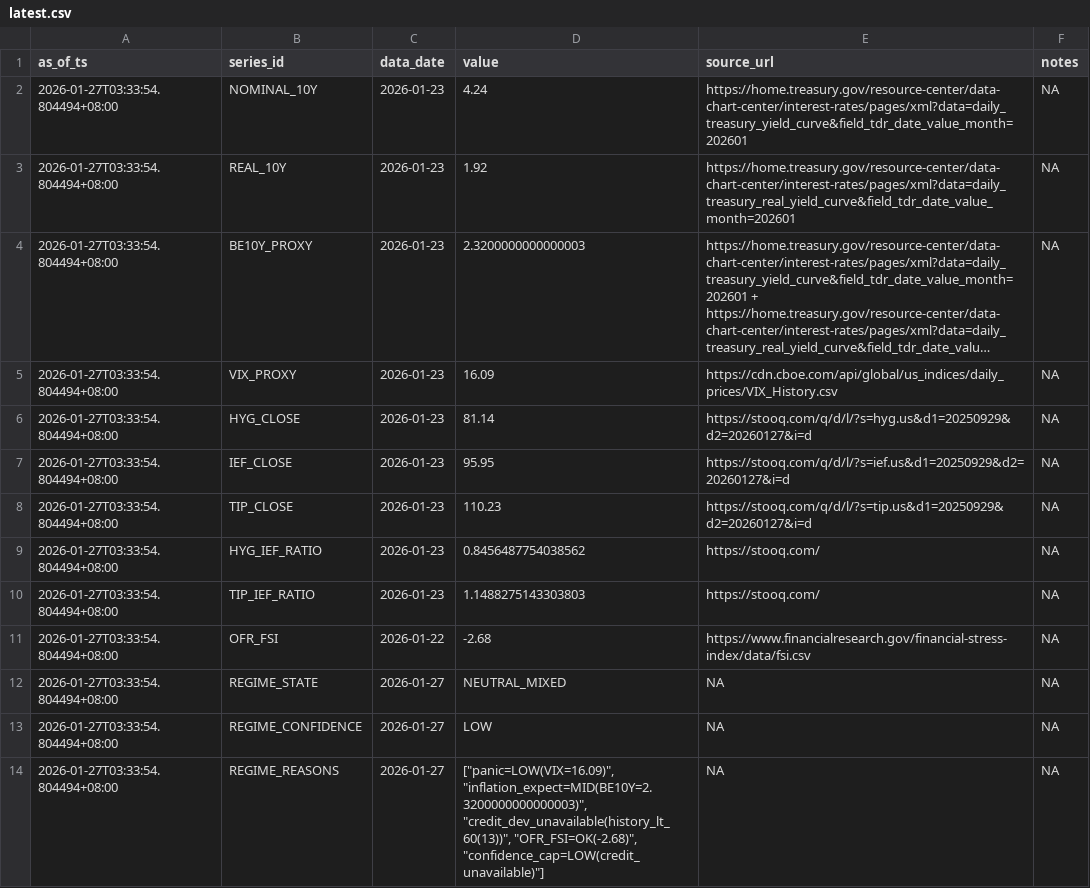
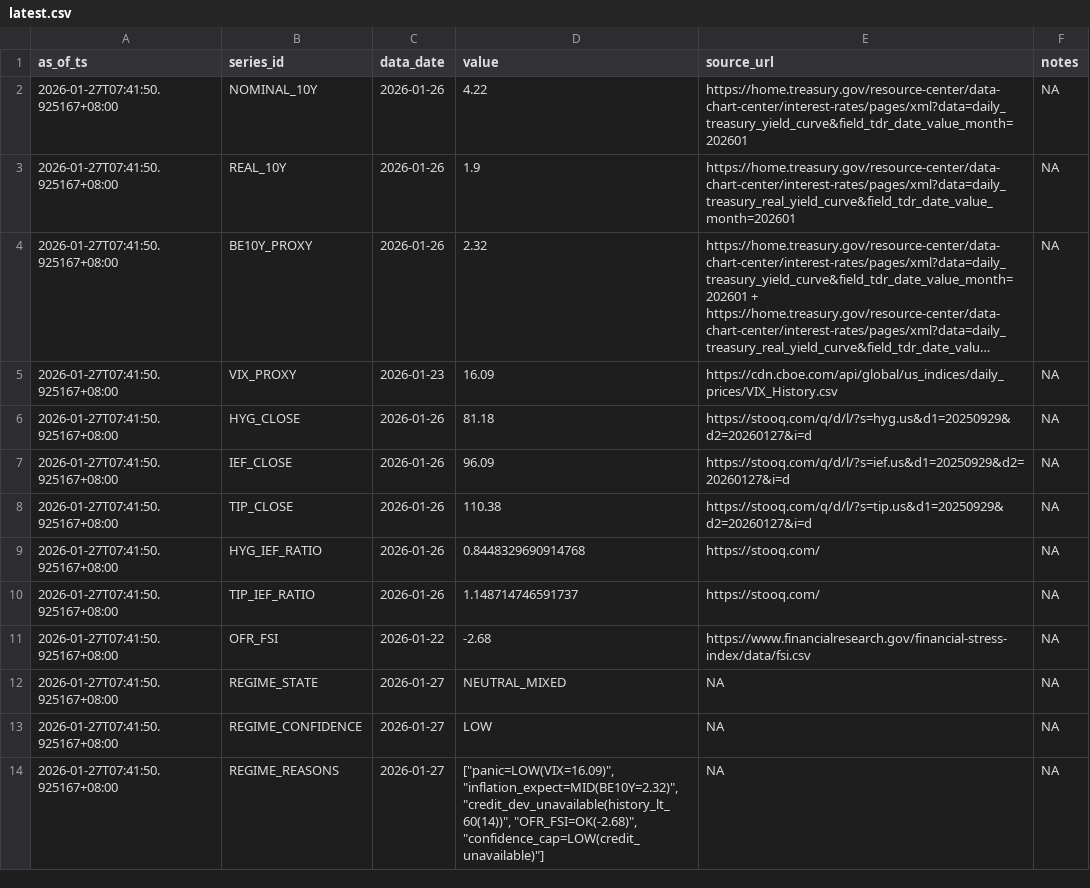
Before and after one commit to Joseph-Chou911/fred-cache, a CSV file: regime_state_cache/latest.csv, drawn as a sheet; long unchanged cells end in …; the diff names each change by its address in the sheet, - before the commit and + after, or states it on an @@ line.

```diff
--- a/regime_state_cache/latest.csv
+++ b/regime_state_cache/latest.csv
-A2:A14 (as_of_ts): 2026-01-27T03:33:54.804494+08:00
+A2:A14 (as_of_ts): 2026-01-27T07:41:50.925167+08:00
-C2:C4 (data_date): 2026-01-23
+C2:C4 (data_date): 2026-01-26
-D2 (value): 4.24
+D2 (value): 4.22
-D3 (value): 1.92
+D3 (value): 1.9
-D4 (value): 2.3200000000000003
+D4 (value): 2.32
-C6:C10 (data_date): 2026-01-23
+C6:C10 (data_date): 2026-01-26
-D6 (value): 81.14
+D6 (value): 81.18
-D7 (value): 95.95
+D7 (value): 96.09
-D8 (value): 110.23
+D8 (value): 110.38
-D9 (value): 0.8456487754038562
+D9 (value): 0.8448329690914768
-D10 (value): 1.1488275143303803
+D10 (value): 1.148714746591737
-D14 (value): ["panic=LOW(VIX=16.09)", "inflation_expect=MID(BE10Y=2.3200000000000003)", "credit_dev_unavailable(history_lt_60(13))", "OFR_FSI=OK(-2.68)", "confidence_cap=LOW(credit_unavailable)"]
+D14 (value): ["panic=LOW(VIX=16.09)", "inflation_expect=MID(BE10Y=2.32)", "credit_dev_unavailable(history_lt_60(14))", "OFR_FSI=OK(-2.68)", "confidence_cap=LOW(credit_unavailable)"]
```
Also changed, not shown: 2 other files.
